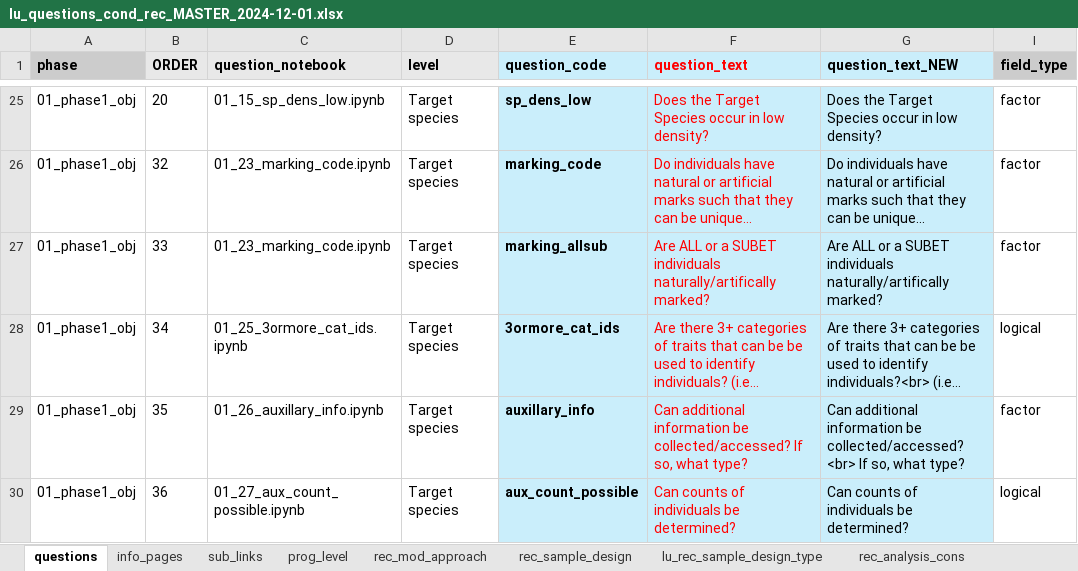
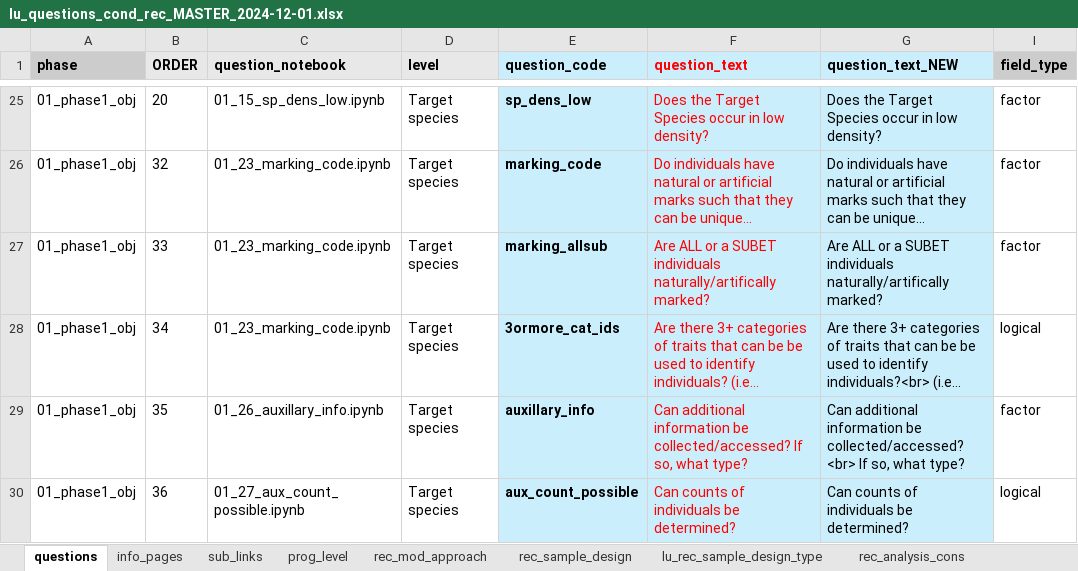
Before and after one commit to AB-RCSC/rc-decision-support-tool, an Excel workbook: .00_scratch/lu_questions_cond_rec_MASTER_2024-12-01.xlsx, sheet questions, drawn as a sheet; only a part is shown, gaps mark what is left out; long unchanged cells end in …; values as stored, in another font and other column widths than the file's, no borders; conditional formats not drawn; the diff names each change by its address in the sheet, - before the commit and + after, or states it on an @@ line.

```diff
--- a/.00_scratch/lu_questions_cond_rec_MASTER_2024-12-01.xlsx (sheet questions)
+++ b/.00_scratch/lu_questions_cond_rec_MASTER_2024-12-01.xlsx (sheet questions)
-C28 (question_notebook): 01_25_3ormore_cat_ids.ipynb
+C28 (question_notebook): 01_23_marking_code.ipynb
```
Also changed, not shown: 5 other files.
